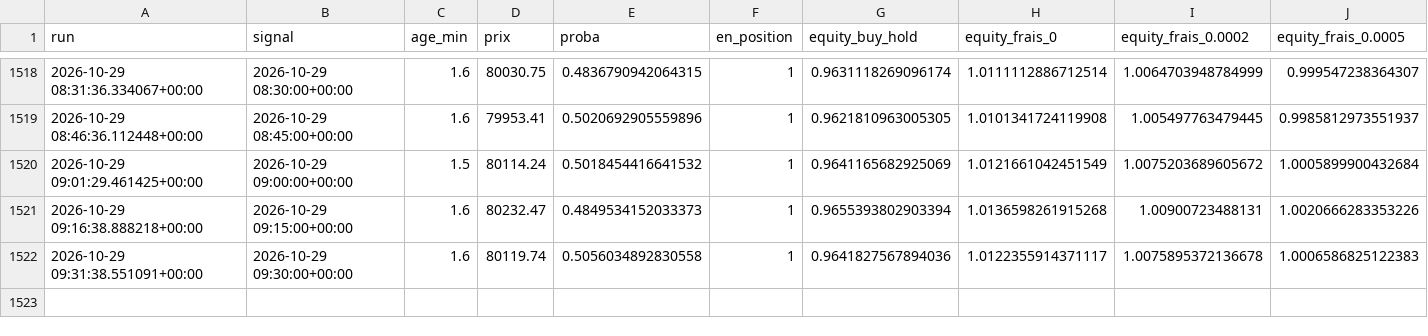
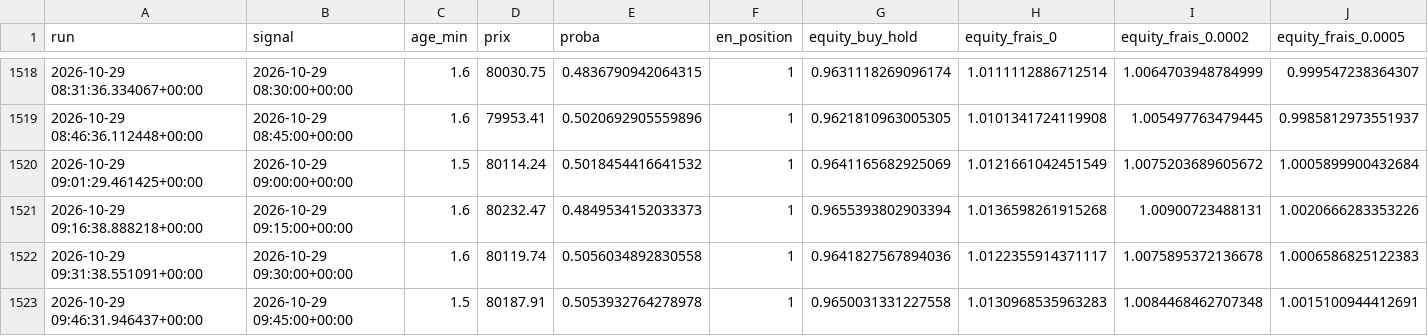
Before and after one commit to ambroise-lb/TradingBot, a CSV file: journal.csv, drawn as a sheet; only a part is shown, gaps mark what is left out; rows hold the shown columns only; the diff names each change by its address in the sheet, - before the commit and + after, or states it on an @@ line.

```diff
--- a/journal.csv
+++ b/journal.csv
+row 1523: 2026-10-29 09:46:31.946437+00:00 | 2026-10-29 09:45:00+00:00 | 1.5 | 80187.91 | 0.5053932764278978 | 1 | 0.9650031331227558 | 1.0130968535963283 | 1.0084468462707348 | 1.0015100944412691
```
Also changed, not shown: 1 other file.
